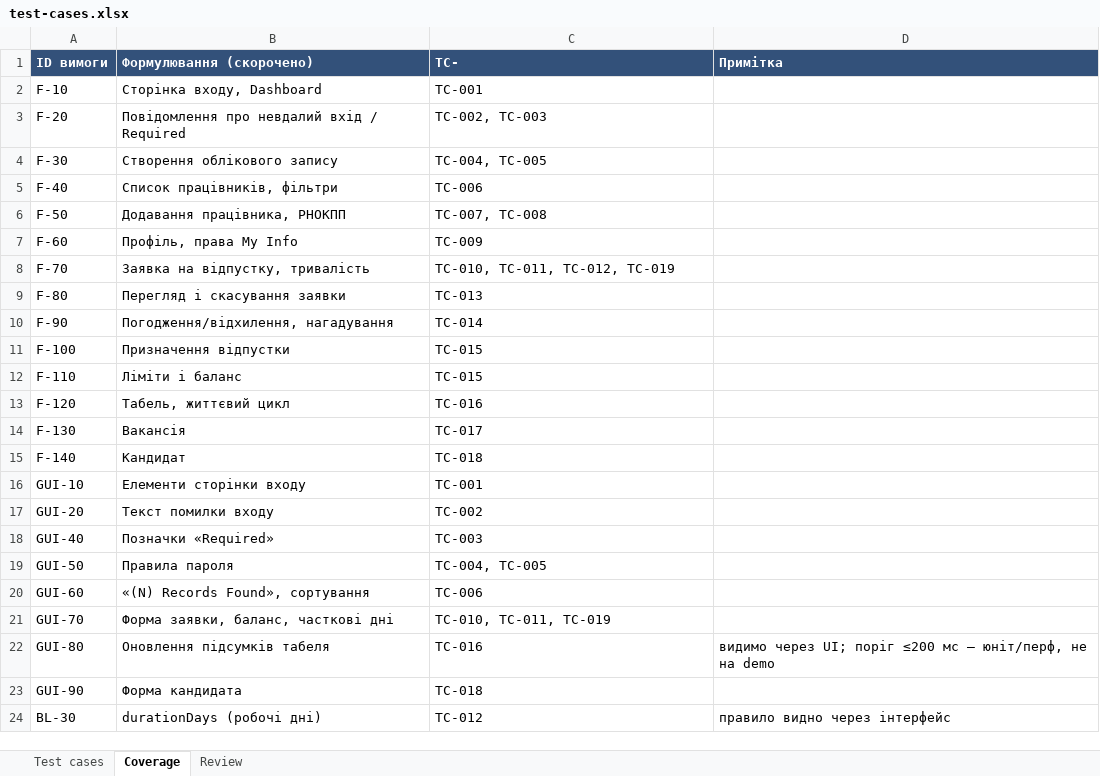
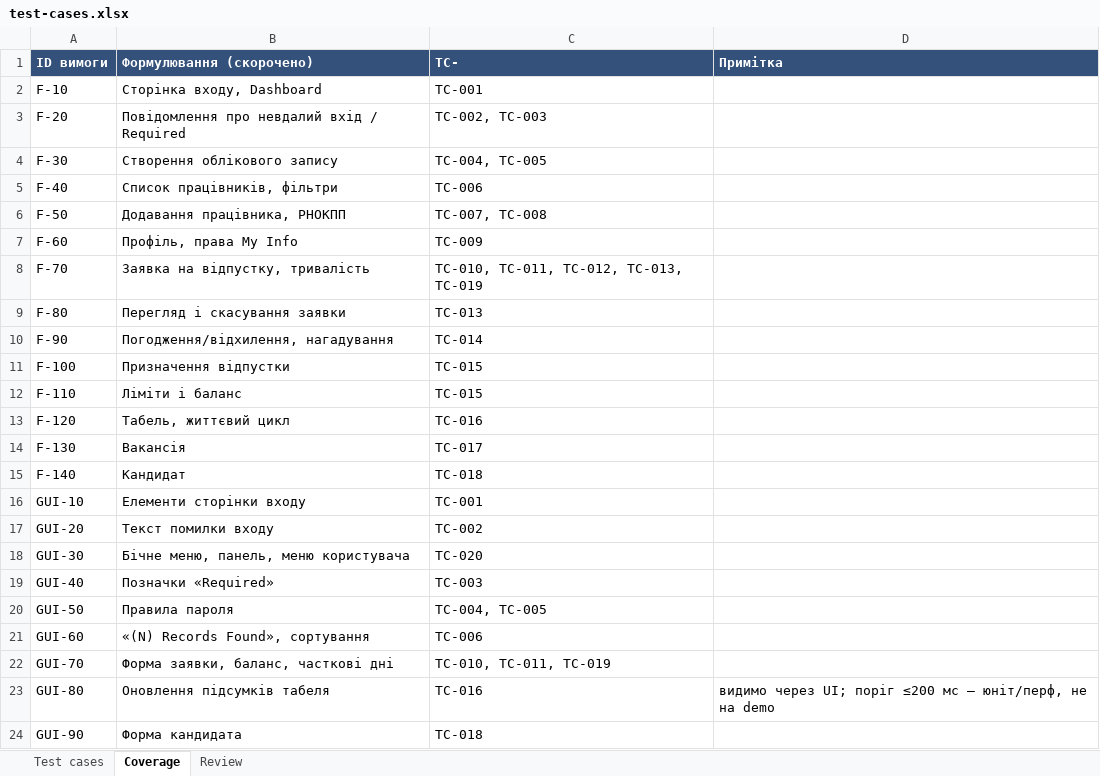
Before and after one commit to alinabez700-afk/-Personnel-sprint, an Excel workbook: docs/sprint3/test-cases.xlsx, sheet Coverage, drawn as a sheet; only a part is shown; the shorter side is filled out with more unchanged rows; values as stored, in another font and other column widths than the file's, no borders; the diff names each change by its address in the sheet, - before the commit and + after, or states it on an @@ line.

```diff
--- a/docs/sprint3/test-cases.xlsx (sheet Coverage)
+++ b/docs/sprint3/test-cases.xlsx (sheet Coverage)
-C8 (TC-): TC-010, TC-011, TC-012, TC-019
+C8 (TC-): TC-010, TC-011, TC-012, TC-013, TC-019
+row 18: GUI-30 | Бічне меню, панель, меню користувача | TC-020
```
Also changed, not shown: sheet Test cases, sheet Review, docs/sprint3/execution-log.xlsx, 3 other files.
